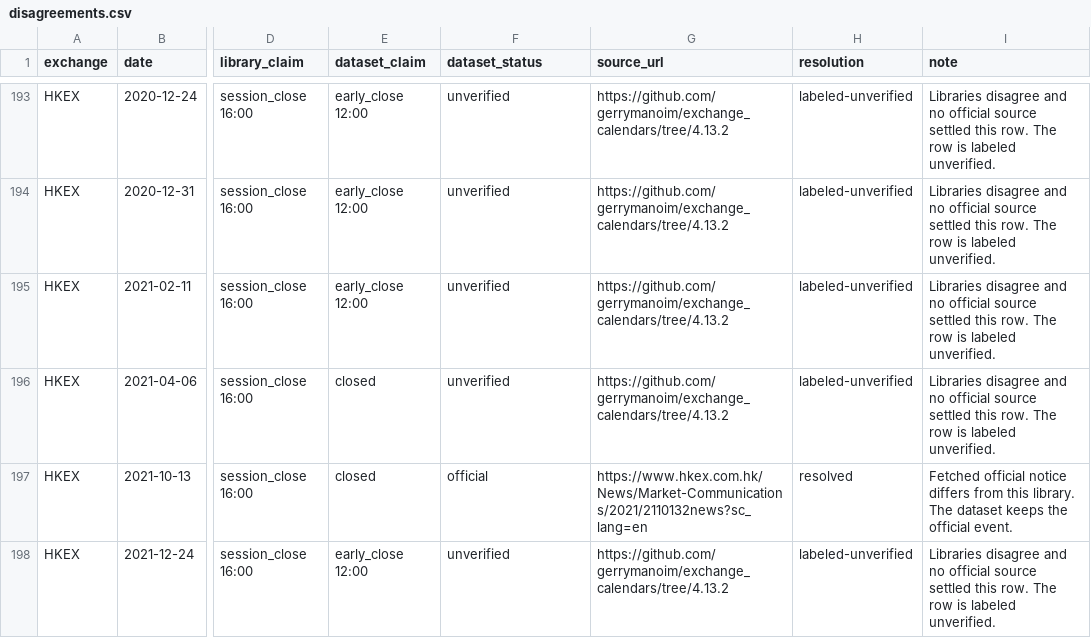
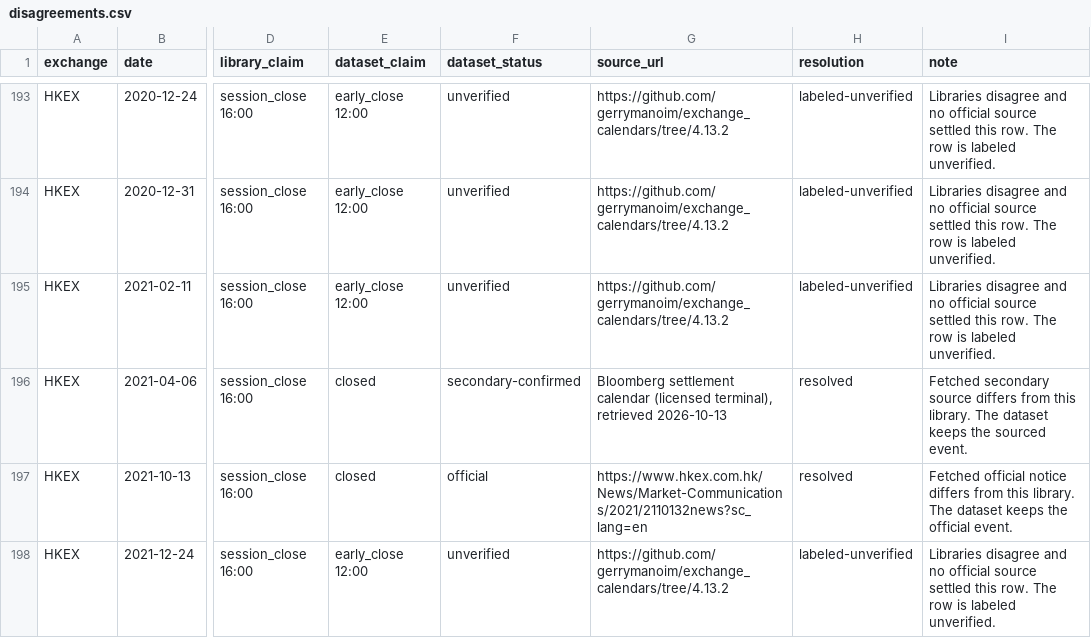
Before and after one commit to phd15wz/Apollo, a CSV file: data/exchange_calendar/disagreements.csv, drawn as a sheet; only a part is shown, gaps mark what is left out; the diff names each change by its address in the sheet, - before the commit and + after, or states it on an @@ line.

```diff
--- a/data/exchange_calendar/disagreements.csv
+++ b/data/exchange_calendar/disagreements.csv
-F196 (dataset_status): unverified
+F196 (dataset_status): secondary-confirmed
-G196 (source_url): https://github.com/gerrymanoim/exchange_calendars/tree/4.13.2
+G196 (source_url): Bloomberg settlement calendar (licensed terminal), retrieved 2026-10-13
-H196 (resolution): labeled-unverified
+H196 (resolution): resolved
-I196 (note): Libraries disagree and no official source settled this row. The row is labeled unverified.
+I196 (note): Fetched secondary source differs from this library. The dataset keeps the sourced event.
```
Also changed, not shown: 15 other files.
